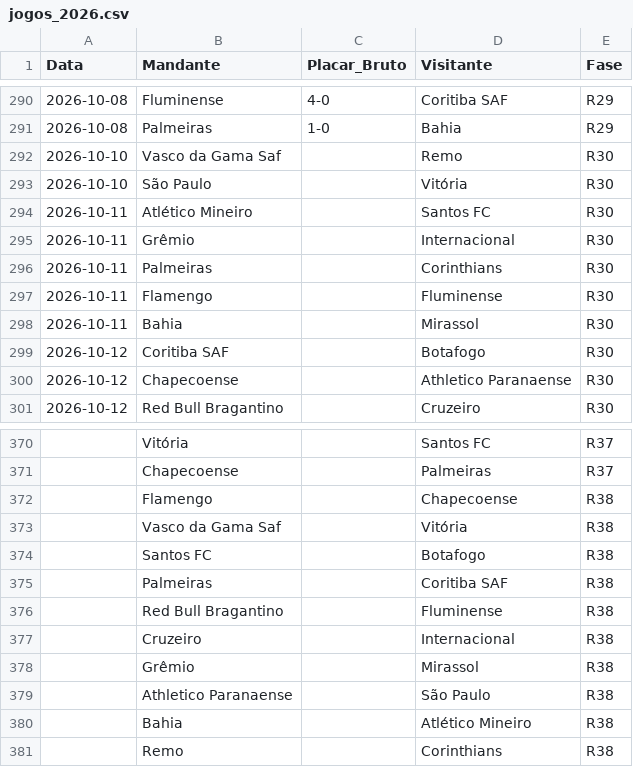
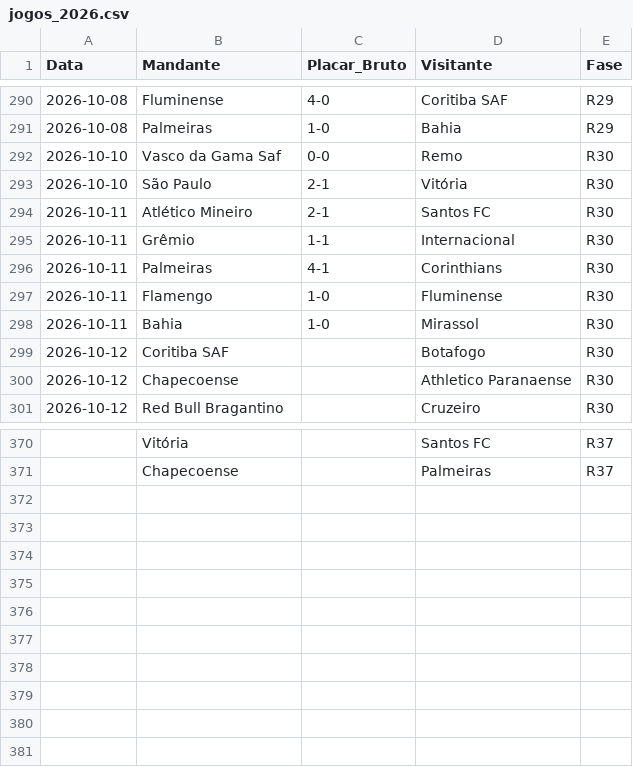
Before and after one commit to gustavogasperetti/Infra-Brasileirao, a CSV file: data/bronze/jogos_2026.csv, drawn as a sheet; only a part is shown, gaps mark what is left out.

```diff
--- a/data/bronze/jogos_2026.csv
+++ b/data/bronze/jogos_2026.csv
@@ -291,9 +291,9 @@
 2026-10-08,Palmeiras,1-0,Bahia,R29
-2026-10-10,Vasco da Gama Saf,,Remo,R30
-2026-10-10,São Paulo,,Vitória,R30
-2026-10-11,Atlético Mineiro,,Santos FC,R30
-2026-10-11,Grêmio,,Internacional,R30
-2026-10-11,Palmeiras,,Corinthians,R30
-2026-10-11,Flamengo,,Fluminense,R30
-2026-10-11,Bahia,,Mirassol,R30
+2026-10-10,Vasco da Gama Saf,0-0,Remo,R30
+2026-10-10,São Paulo,2-1,Vitória,R30
+2026-10-11,Atlético Mineiro,2-1,Santos FC,R30
+2026-10-11,Grêmio,1-1,Internacional,R30
+2026-10-11,Palmeiras,4-1,Corinthians,R30
+2026-10-11,Flamengo,1-0,Fluminense,R30
+2026-10-11,Bahia,1-0,Mirassol,R30
 2026-10-12,Coritiba SAF,,Botafogo,R30
@@ -371,11 +371 @@
 ,Chapecoense,,Palmeiras,R37
-,Flamengo,,Chapecoense,R38
-,Vasco da Gama Saf,,Vitória,R38
-,Santos FC,,Botafogo,R38
-,Palmeiras,,Coritiba SAF,R38
-,Red Bull Bragantino,,Fluminense,R38
-,Cruzeiro,,Internacional,R38
-,Grêmio,,Mirassol,R38
-,Athletico Paranaense,,São Paulo,R38
-,Bahia,,Atlético Mineiro,R38
-,Remo,,Corinthians,R38
```
Also changed, not shown: data/silver/jogos_2026.csv, 1 other file.
